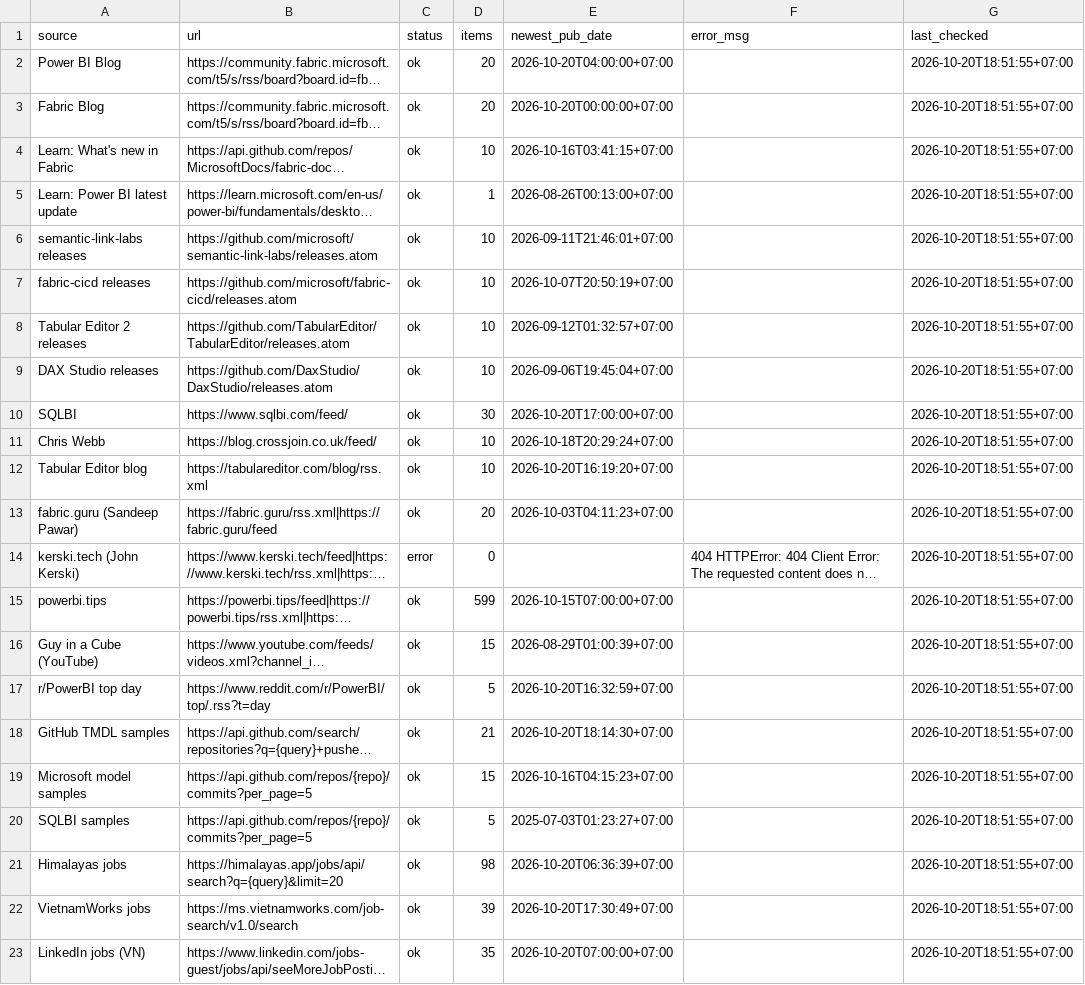
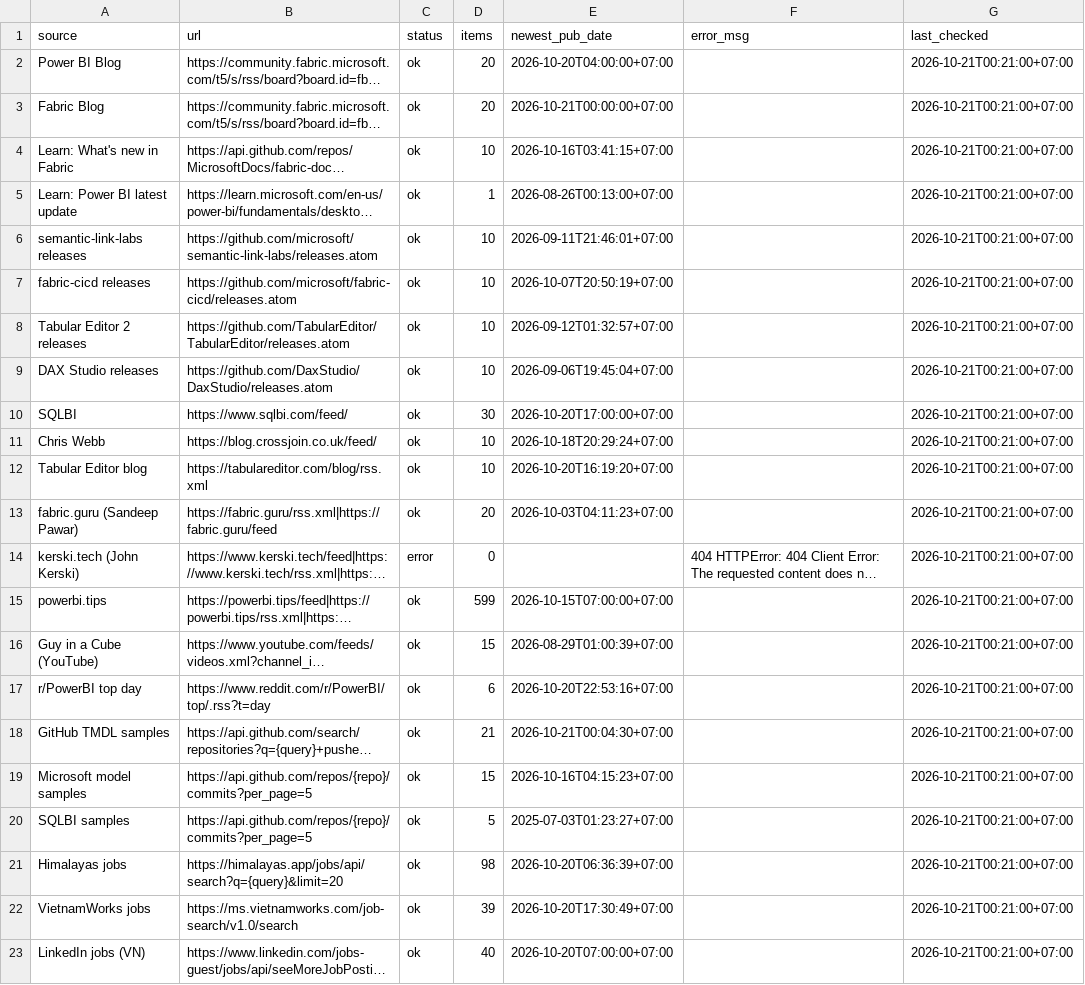
Before and after one commit to truongnhat/pnj-price-feed, a CSV file: data/bi_health.csv, drawn as a sheet; long unchanged cells end in …; the diff names each change by its address in the sheet, - before the commit and + after, or states it on an @@ line.

```diff
--- a/data/bi_health.csv
+++ b/data/bi_health.csv
-G2:G23 (last_checked): 2026-10-20T18:51:55+07:00
+G2:G23 (last_checked): 2026-10-21T00:21:00+07:00
-E3 (newest_pub_date): 2026-10-20T00:00:00+07:00
+E3 (newest_pub_date): 2026-10-21T00:00:00+07:00
-D17 (items): 5
+D17 (items): 6
-E17 (newest_pub_date): 2026-10-20T16:32:59+07:00
+E17 (newest_pub_date): 2026-10-20T22:53:16+07:00
-E18 (newest_pub_date): 2026-10-20T18:14:30+07:00
+E18 (newest_pub_date): 2026-10-21T00:04:30+07:00
-D23 (items): 35
+D23 (items): 40
```
Also changed, not shown: data/bi_articles.csv, data/bi_latest.csv, 1 other file.
